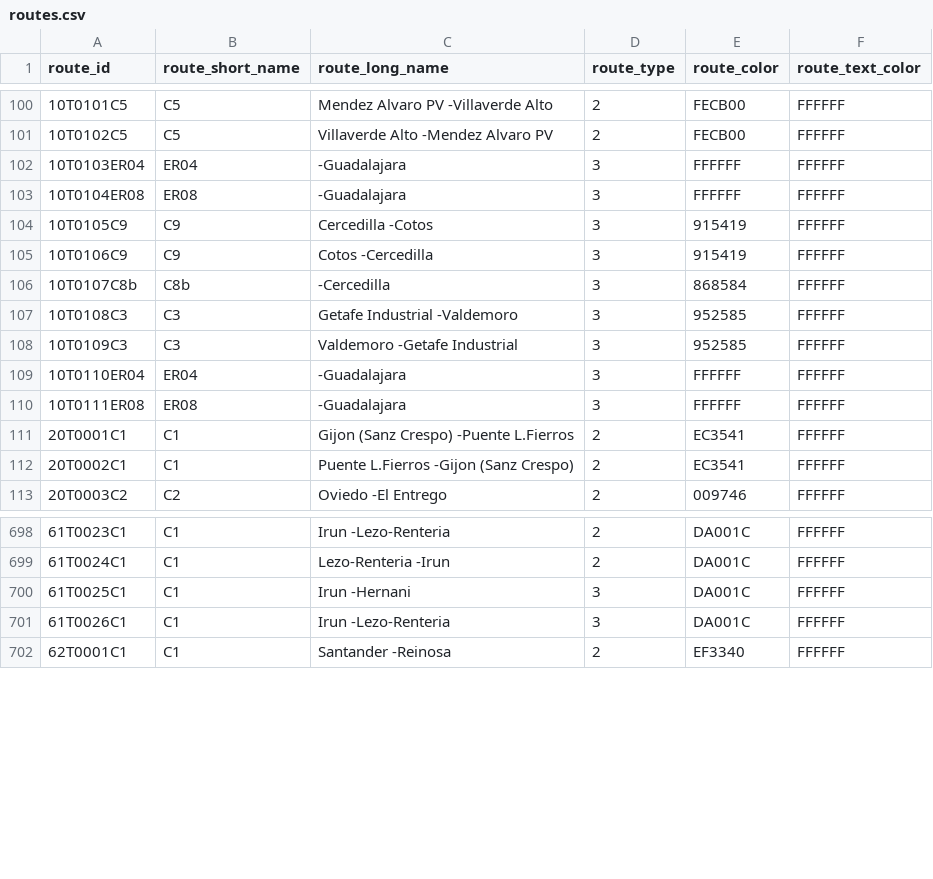
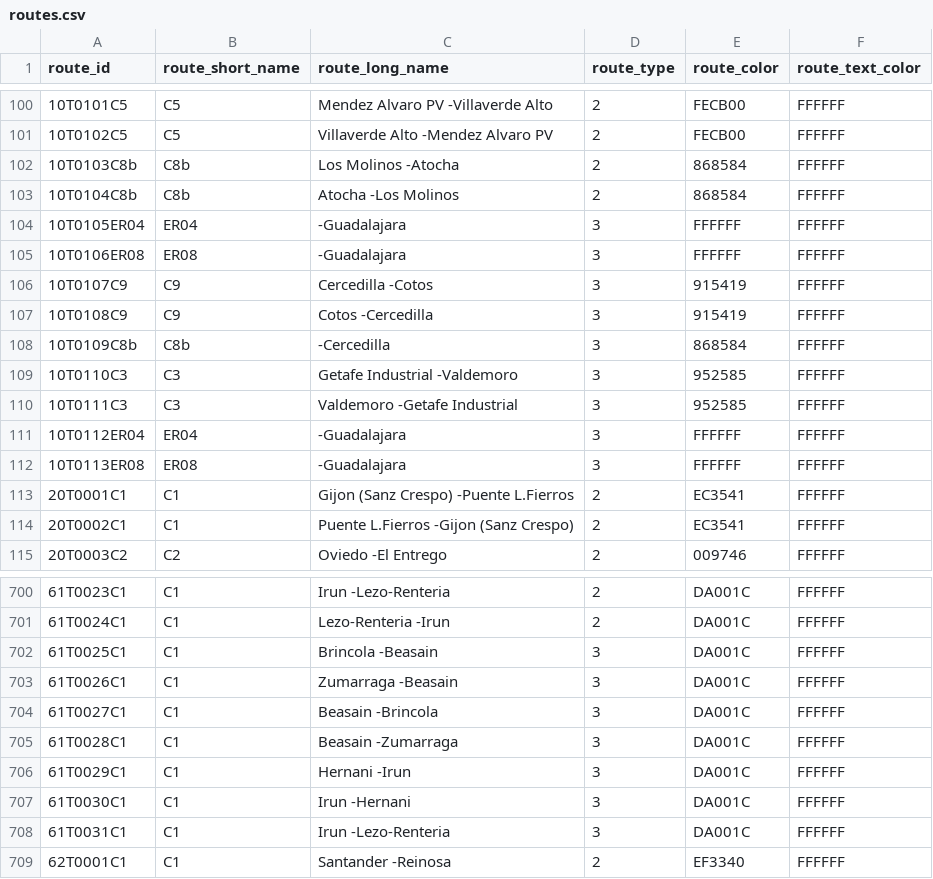
Before and after one commit to WireNext/cercaniasgtfs, a CSV file: data_csv/routes.csv, drawn as a sheet; only a part is shown, gaps mark what is left out; the diff covers the shown part only.

```diff
--- a/data_csv/routes.csv
+++ b/data_csv/routes.csv
@@ -101,11 +101,13 @@ route_id,route_short_name,route_long_name,route_type,route_color,route_text_colo
 10T0102C5  ,C5  ,Villaverde Alto                         -Mendez Alvaro PV                        ,2,FECB00,FFFFFF
-10T0103ER04,ER04,                                        -Guadalajara                             ,3,FFFFFF,FFFFFF
-10T0104ER08,ER08,                                        -Guadalajara                             ,3,FFFFFF,FFFFFF
-10T0105C9  ,C9  ,Cercedilla                              -Cotos                                   ,3,915419,FFFFFF
-10T0106C9  ,C9  ,Cotos                                   -Cercedilla                              ,3,915419,FFFFFF
-10T0107C8b ,C8b ,                                        -Cercedilla                              ,3,868584,FFFFFF
-10T0108C3  ,C3  ,Getafe Industrial                       -Valdemoro                               ,3,952585,FFFFFF
-10T0109C3  ,C3  ,Valdemoro                               -Getafe Industrial                       ,3,952585,FFFFFF
-10T0110ER04,ER04,                                        -Guadalajara                             ,3,FFFFFF,FFFFFF
-10T0111ER08,ER08,                                        -Guadalajara                             ,3,FFFFFF,FFFFFF
+10T0103C8b ,C8b ,Los Molinos                             -Atocha                                  ,2,868584,FFFFFF
+10T0104C8b ,C8b ,Atocha                                  -Los Molinos                             ,2,868584,FFFFFF
+10T0105ER04,ER04,                                        -Guadalajara                             ,3,FFFFFF,FFFFFF
+10T0106ER08,ER08,                                        -Guadalajara                             ,3,FFFFFF,FFFFFF
+10T0107C9  ,C9  ,Cercedilla                              -Cotos                                   ,3,915419,FFFFFF
+10T0108C9  ,C9  ,Cotos                                   -Cercedilla                              ,3,915419,FFFFFF
+10T0109C8b ,C8b ,                                        -Cercedilla                              ,3,868584,FFFFFF
+10T0110C3  ,C3  ,Getafe Industrial                       -Valdemoro                               ,3,952585,FFFFFF
+10T0111C3  ,C3  ,Valdemoro                               -Getafe Industrial                       ,3,952585,FFFFFF
+10T0112ER04,ER04,                                        -Guadalajara                             ,3,FFFFFF,FFFFFF
+10T0113ER08,ER08,                                        -Guadalajara                             ,3,FFFFFF,FFFFFF
 20T0001C1  ,C1  ,Gijon (Sanz Crespo)                     -Puente L.Fierros                        ,2,EC3541,FFFFFF
@@ -699,4 +701,9 @@ route_id,route_short_name,route_long_name,route_type,route_color,route_text_colo
 61T0024C1  ,C1  ,Lezo-Renteria                           -Irun                                    ,2,DA001C,FFFFFF
-61T0025C1  ,C1  ,Irun                                    -Hernani                                 ,3,DA001C,FFFFFF
-61T0026C1  ,C1  ,Irun                                    -Lezo-Renteria                           ,3,DA001C,FFFFFF
+61T0025C1  ,C1  ,Brincola                                -Beasain                                 ,3,DA001C,FFFFFF
+61T0026C1  ,C1  ,Zumarraga                               -Beasain                                 ,3,DA001C,FFFFFF
+61T0027C1  ,C1  ,Beasain                                 -Brincola                                ,3,DA001C,FFFFFF
+61T0028C1  ,C1  ,Beasain                                 -Zumarraga                               ,3,DA001C,FFFFFF
+61T0029C1  ,C1  ,Hernani                                 -Irun                                    ,3,DA001C,FFFFFF
+61T0030C1  ,C1  ,Irun                                    -Hernani                                 ,3,DA001C,FFFFFF
+61T0031C1  ,C1  ,Irun                                    -Lezo-Renteria                           ,3,DA001C,FFFFFF
 62T0001C1  ,C1  ,Santander                               -Reinosa                                 ,2,EF3340,FFFFFF
```
Also changed, not shown: 2 added rows and 4 edited cells elsewhere in this file, data_csv/calendar.csv, 1 other file.
